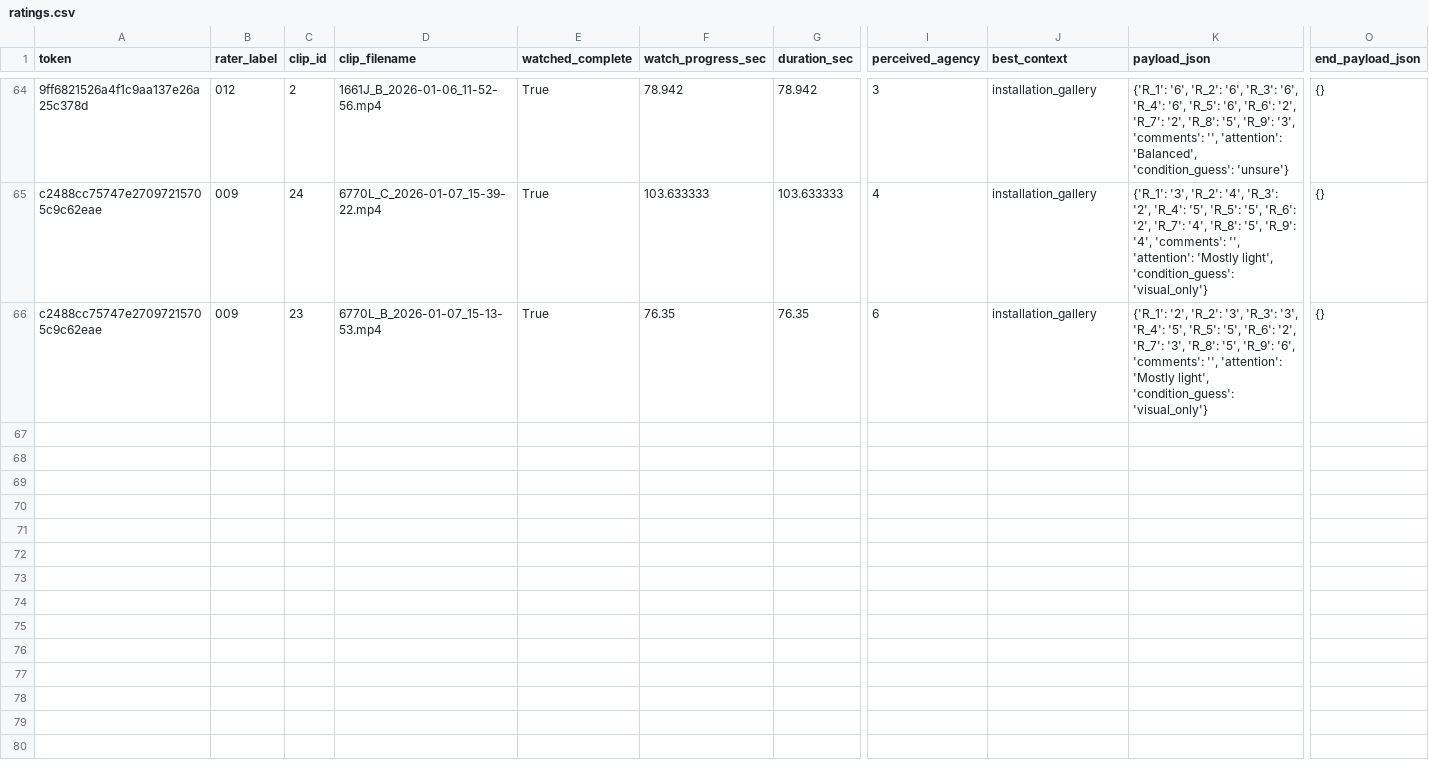
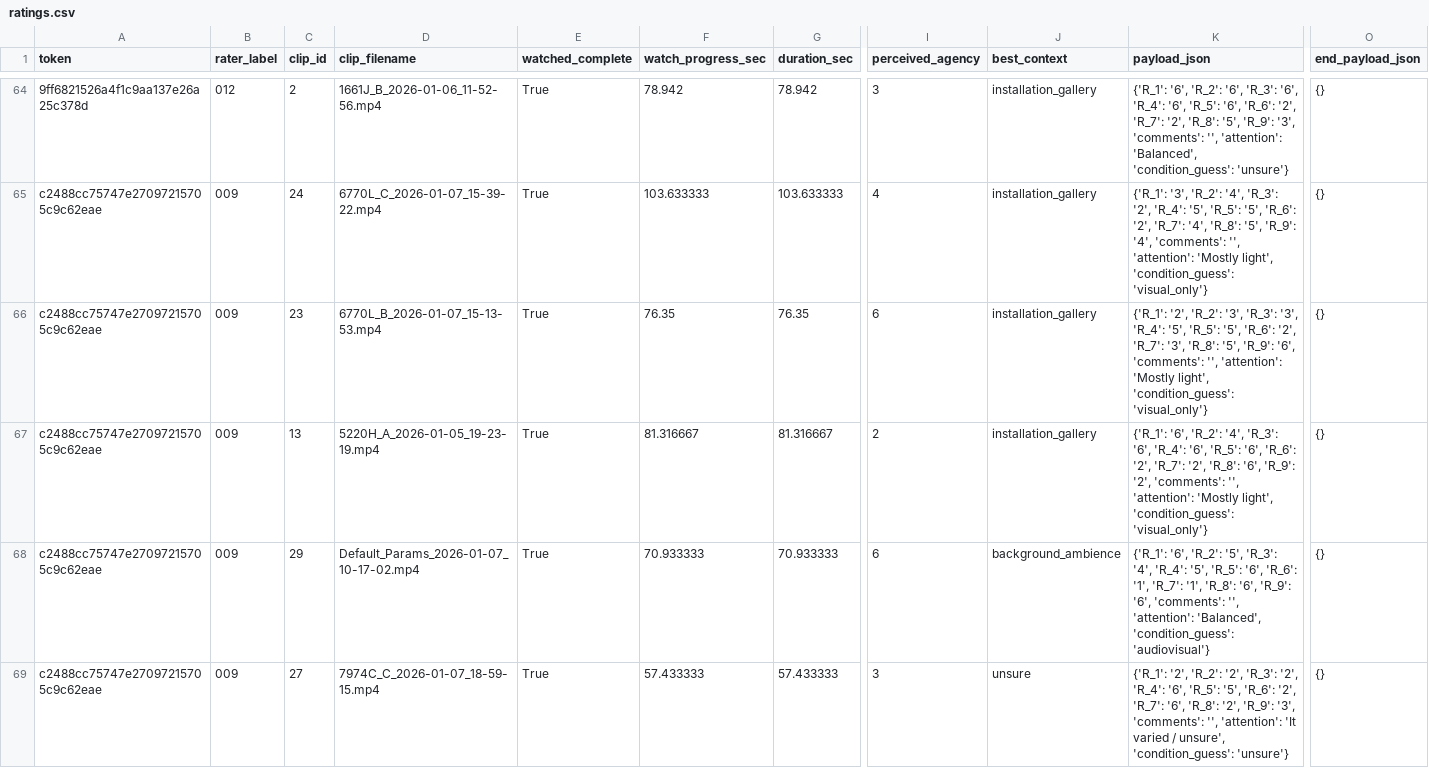
Before and after one commit to td0034/OrganisedSound, a CSV file: Rater Survey/exports/ratings.csv, drawn as a sheet; only a part is shown, gaps mark what is left out; rows hold the shown columns only; the diff covers the shown part only; the diff names each change by its address in the sheet, - before the commit and + after, or states it on an @@ line.

```diff
--- a/Rater Survey/exports/ratings.csv
+++ b/Rater Survey/exports/ratings.csv
+row 67: c2488cc75747e27097215705c9c62eae | 009 | 13 | 5220H_A_2026-01-05_19-23-19.mp4 | True | 81.316667 | 81.316667 | 2 | installation_gallery | {'R_1': '6', 'R_2': '4', 'R_3': '6', 'R_4': '6', 'R_5': '6', 'R_6': '2', 'R_7': '2', 'R_8': '6', 'R_9': '2', 'comments': '', 'attention': 'Mostly light', 'condition_guess': 'visual_only'} | {}
+row 68: c2488cc75747e27097215705c9c62eae | 009 | 29 | Default_Params_2026-01-07_10-17-02.mp4 | True | 70.933333 | 70.933333 | 6 | background_ambience | {'R_1': '6', 'R_2': '5', 'R_3': '4', 'R_4': '5', 'R_5': '6', 'R_6': '1', 'R_7': '1', 'R_8': '6', 'R_9': '6', 'comments': '', 'attention': 'Balanced', 'condition_guess': 'audiovisual'} | {}
+row 69: c2488cc75747e27097215705c9c62eae | 009 | 27 | 7974C_C_2026-01-07_18-59-15.mp4 | True | 57.433333 | 57.433333 | 3 | unsure | {'R_1': '2', 'R_2': '2', 'R_3': '2', 'R_4': '6', 'R_5': '5', 'R_6': '2', 'R_7': '6', 'R_8': '2', 'R_9': '3', 'comments': '', 'attention': 'It varied / unsure', 'condition_guess': 'unsure'} | {}
```
Also changed, not shown: 2 added rows elsewhere in this file, 1 other file.
